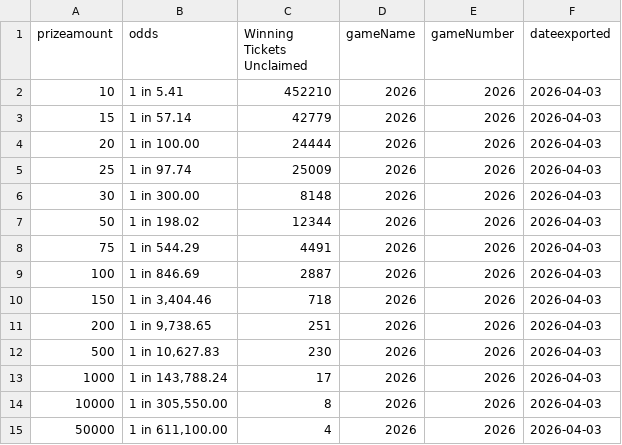
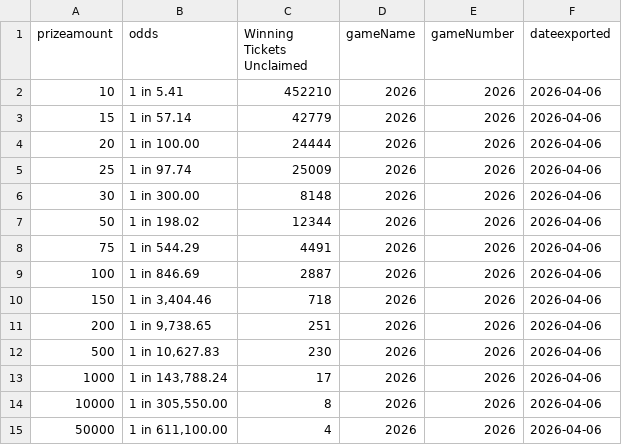
Before and after one commit to DarrenZastruga/scratchersdatapull, a CSV file: MNscratchertables.csv, drawn as a sheet.

```diff
--- a/MNscratchertables.csv
+++ b/MNscratchertables.csv
@@ -1,15 +1,15 @@
 prizeamount,odds,Winning Tickets Unclaimed,gameName,gameNumber,dateexported
-10,1 in 5.41,452210,2026,2026,2026-04-03
-15,1 in 57.14,42779,2026,2026,2026-04-03
-20,1 in 100.00,24444,2026,2026,2026-04-03
-25,1 in 97.74,25009,2026,2026,2026-04-03
-30,1 in 300.00,8148,2026,2026,2026-04-03
-50,1 in 198.02,12344,2026,2026,2026-04-03
-75,1 in 544.29,4491,2026,2026,2026-04-03
-100,1 in 846.69,2887,2026,2026,2026-04-03
-150,"1 in 3,404.46",718,2026,2026,2026-04-03
-200,"1 in 9,738.65",251,2026,2026,2026-04-03
-500,"1 in 10,627.83",230,2026,2026,2026-04-03
-1000,"1 in 143,788.24",17,2026,2026,2026-04-03
-10000,"1 in 305,550.00",8,2026,2026,2026-04-03
-50000,"1 in 611,100.00",4,2026,2026,2026-04-03
+10,1 in 5.41,452210,2026,2026,2026-04-06
+15,1 in 57.14,42779,2026,2026,2026-04-06
+20,1 in 100.00,24444,2026,2026,2026-04-06
+25,1 in 97.74,25009,2026,2026,2026-04-06
+30,1 in 300.00,8148,2026,2026,2026-04-06
+50,1 in 198.02,12344,2026,2026,2026-04-06
+75,1 in 544.29,4491,2026,2026,2026-04-06
+100,1 in 846.69,2887,2026,2026,2026-04-06
+150,"1 in 3,404.46",718,2026,2026,2026-04-06
+200,"1 in 9,738.65",251,2026,2026,2026-04-06
+500,"1 in 10,627.83",230,2026,2026,2026-04-06
+1000,"1 in 143,788.24",17,2026,2026,2026-04-06
+10000,"1 in 305,550.00",8,2026,2026,2026-04-06
+50000,"1 in 611,100.00",4,2026,2026,2026-04-06
```
Also changed, not shown: 7 other files.
